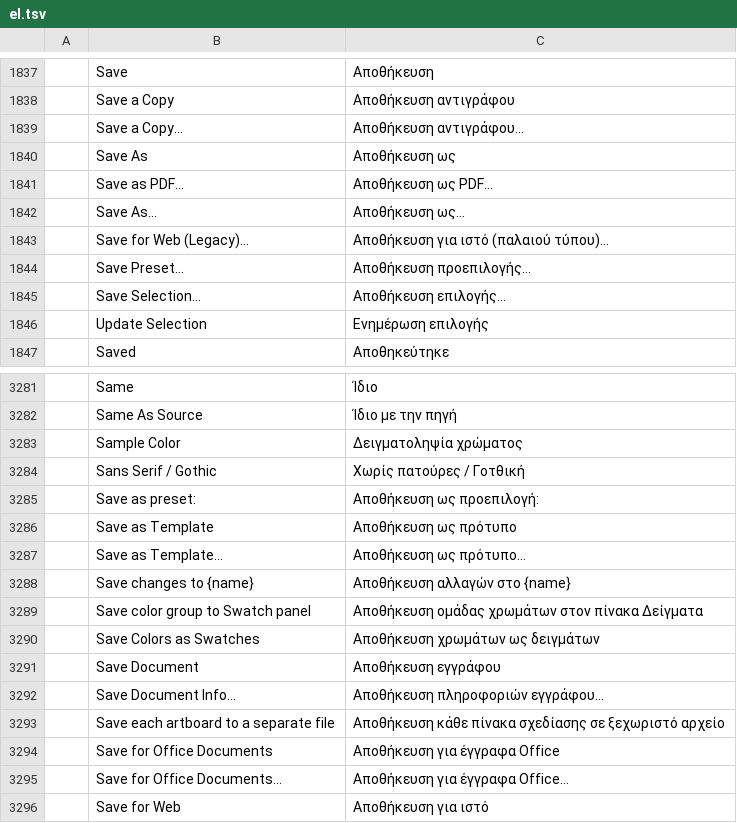
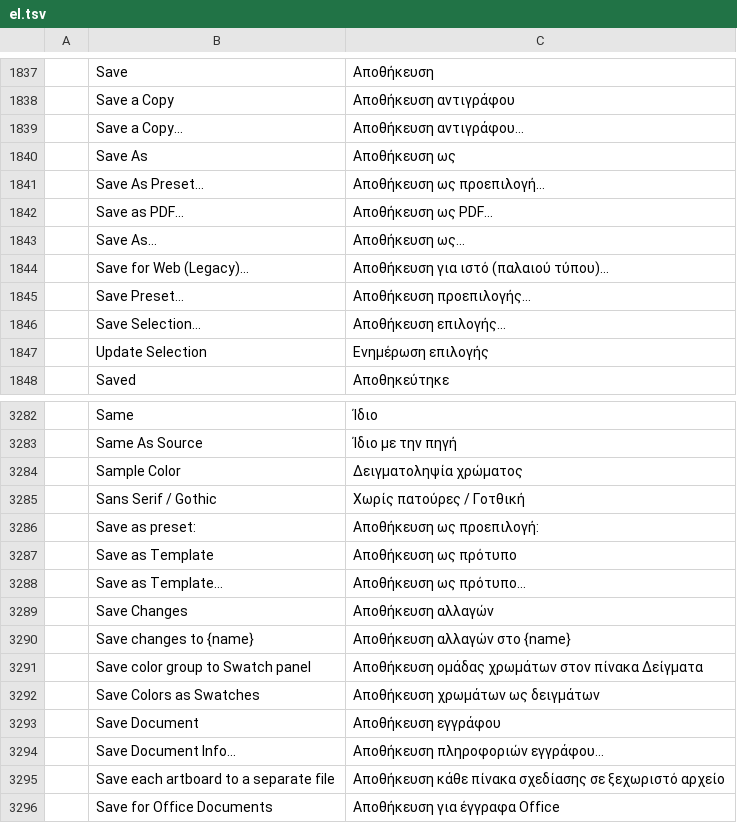
Before and after one commit to dotCooCoo/vectorcraft, a TSV file: crates/ui-egui/src/i18n/el.tsv, drawn as a sheet; only a part is shown, gaps mark what is left out; the shorter side is filled out with more unchanged rows; the diff names each change by its address in the sheet, - before the commit and + after, or states it on an @@ line.

```diff
--- a/crates/ui-egui/src/i18n/el.tsv
+++ b/crates/ui-egui/src/i18n/el.tsv
+row 1841:  | Save As Preset… | Αποθήκευση ως προεπιλογή…
+row 3289:  | Save Changes | Αποθήκευση αλλαγών
```
Also changed, not shown: crates/ui-egui/src/i18n/bg.tsv, crates/ui-egui/src/i18n/fr.tsv, 29 other files.
